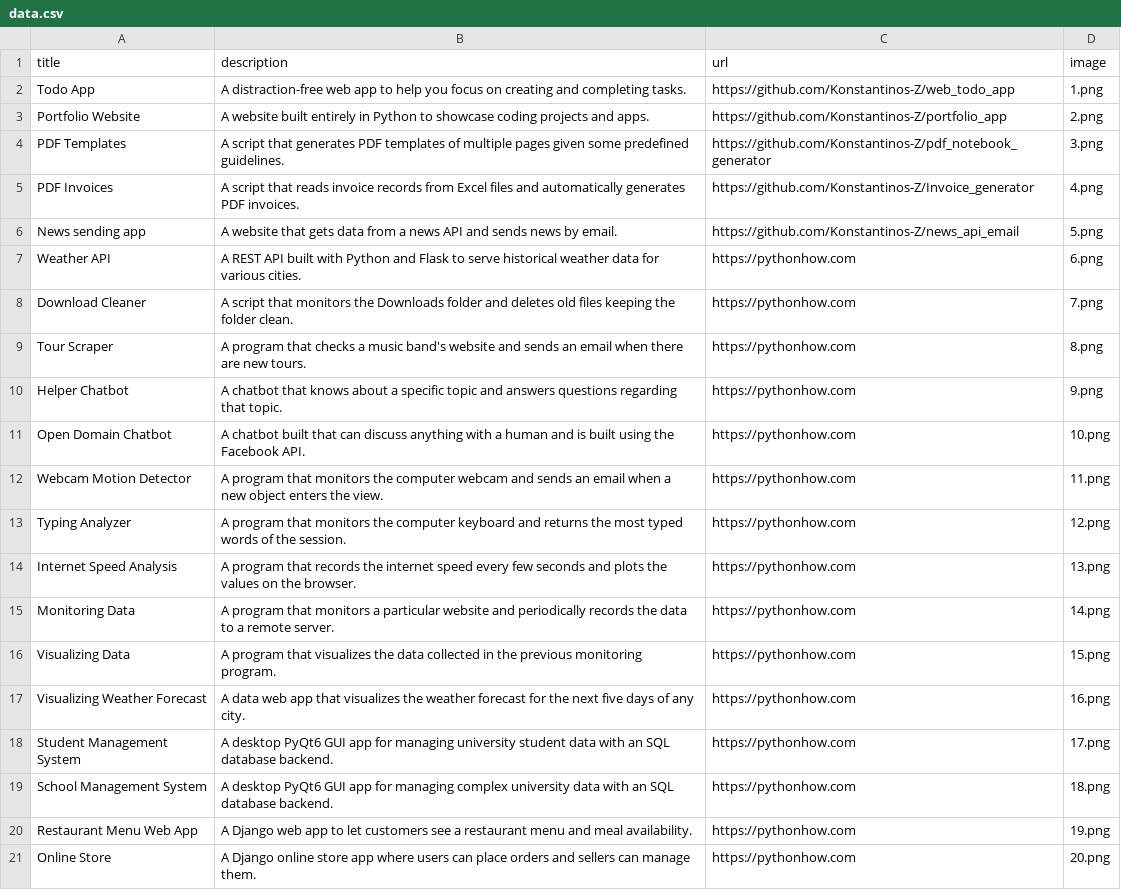
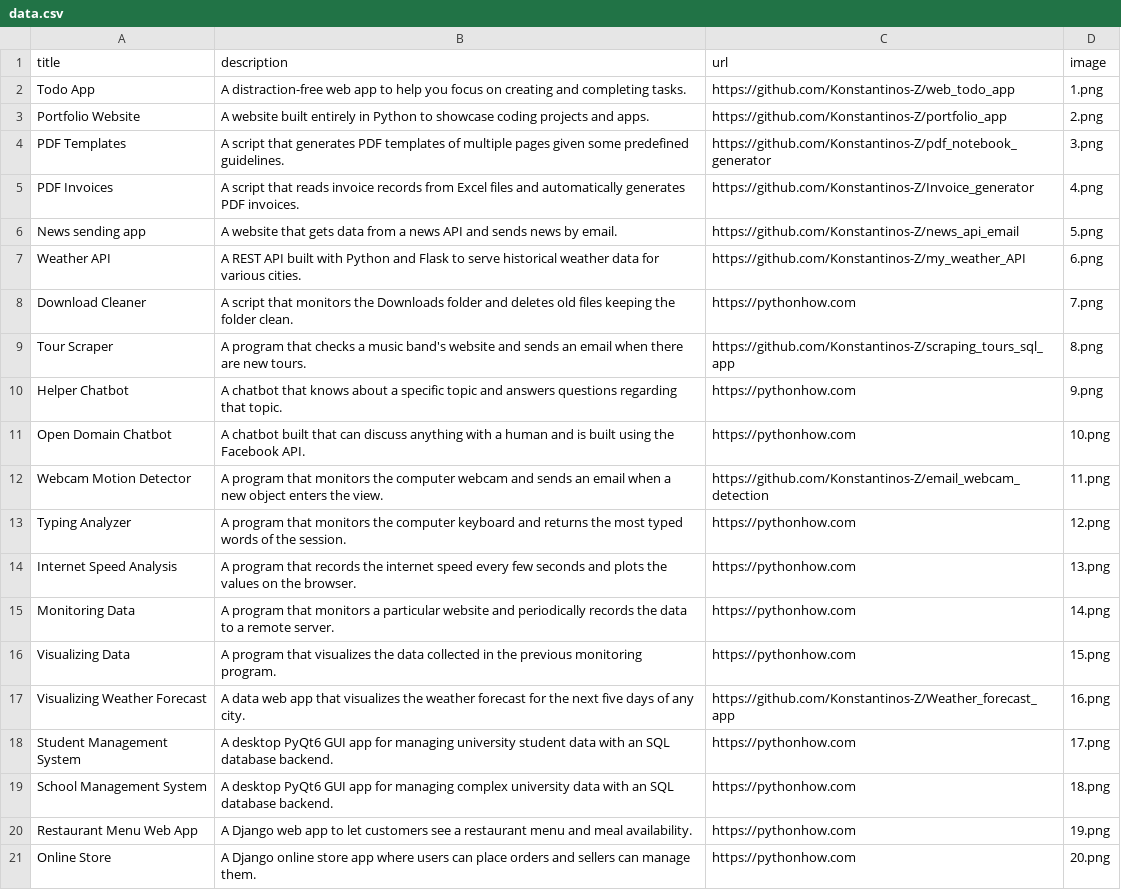
Before and after one commit to Konstantinos-Z/portfolio_app, a CSV file: data.csv, drawn as a sheet.

Commit message:
Add the source code of the first 9 apps to the portfolio.

```diff
--- a/data.csv
+++ b/data.csv
@@ -6,8 +6,8 @@ PDF Invoices;A script that reads invoice records from Excel files and automatica
 News sending app;A website that gets data from a news API and sends news by email.;https://github.com/Konstantinos-Z/news_api_email;5.png
-Weather API;A REST API built with Python and Flask to serve historical weather data for various cities.;https://pythonhow.com;6.png
+Weather API;A REST API built with Python and Flask to serve historical weather data for various cities.;https://github.com/Konstantinos-Z/my_weather_API;6.png
 Download Cleaner;A script that monitors the Downloads folder and deletes old files keeping the folder clean.;https://pythonhow.com;7.png
-Tour Scraper;A program that checks a music band's website and sends an email when there are new tours.;https://pythonhow.com;8.png
+Tour Scraper;A program that checks a music band's website and sends an email when there are new tours.;https://github.com/Konstantinos-Z/scraping_tours_sql_app;8.png
 Helper Chatbot;A chatbot that knows about a specific topic and answers questions regarding that topic.;https://pythonhow.com;9.png
 Open Domain Chatbot;A chatbot built that can discuss anything with a human and is built using the Facebook API.;https://pythonhow.com;10.png
-Webcam Motion Detector;A program that monitors the computer webcam and sends an email when a new object enters the view.;https://pythonhow.com;11.png
+Webcam Motion Detector;A program that monitors the computer webcam and sends an email when a new object enters the view.;https://github.com/Konstantinos-Z/email_webcam_detection;11.png
 Typing Analyzer;A program that monitors the computer keyboard and returns the most typed words of the session.;https://pythonhow.com;12.png
@@ -16,3 +16,3 @@ Monitoring Data;A program that monitors a particular website and periodically re
 Visualizing Data;A program that visualizes the data collected in the previous monitoring program. ;https://pythonhow.com;15.png
-Visualizing Weather Forecast;A data web app that visualizes the weather forecast for the next five days of any city.;https://pythonhow.com;16.png
+Visualizing Weather Forecast;A data web app that visualizes the weather forecast for the next five days of any city.;https://github.com/Konstantinos-Z/Weather_forecast_app;16.png
 Student Management System;A desktop PyQt6 GUI app for managing university student data with an SQL database backend.;https://pythonhow.com;17.png
```
